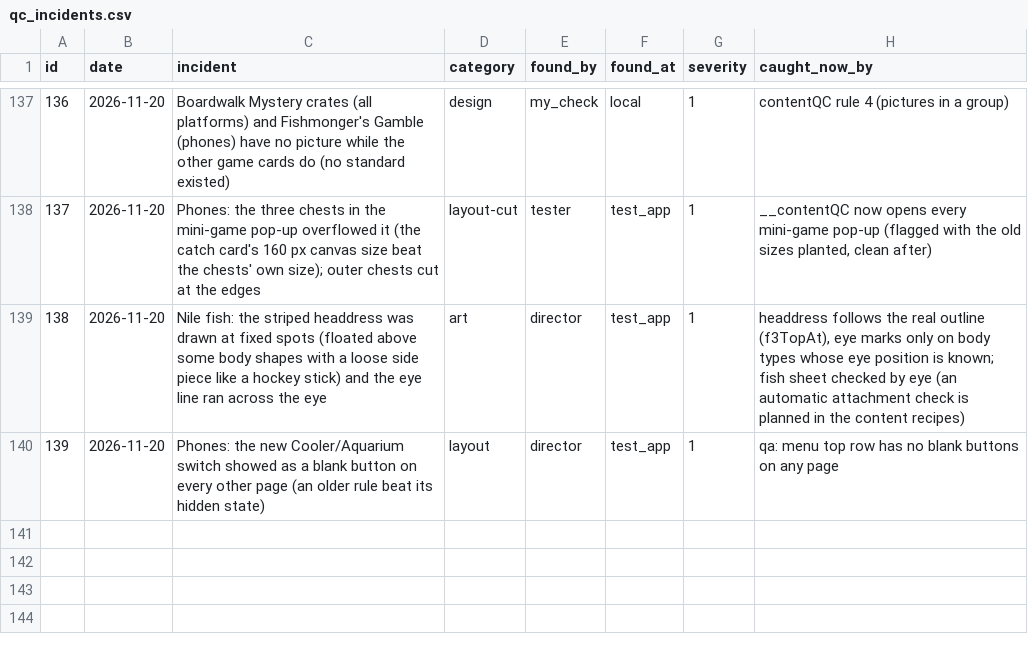
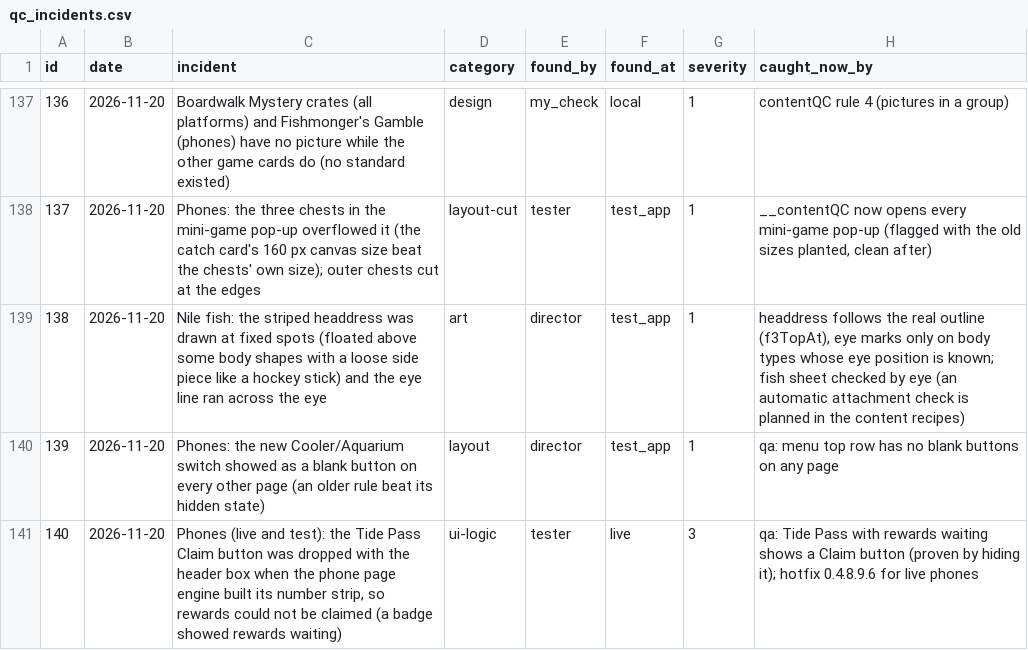
Before and after one commit to sizzentra/driftline, a CSV file: docs/qc_incidents.csv, drawn as a sheet; only a part is shown, gaps mark what is left out; the diff names each change by its address in the sheet, - before the commit and + after, or states it on an @@ line.

```diff
--- a/docs/qc_incidents.csv
+++ b/docs/qc_incidents.csv
+row 141: 140 | 2026-11-20 | Phones (live and test): the Tide Pass Claim button was dropped with the header box when the phone page engine built its number strip, so rewards could not be claimed (a badge showed rewards waiting) | ui-logic | tester | live | 3 | qa: Tide Pass with rewards waiting shows a Claim button (proven by hiding it); hotfix 0.4.8.9.6 for live phones
```
Also changed, not shown: 10 other files.
